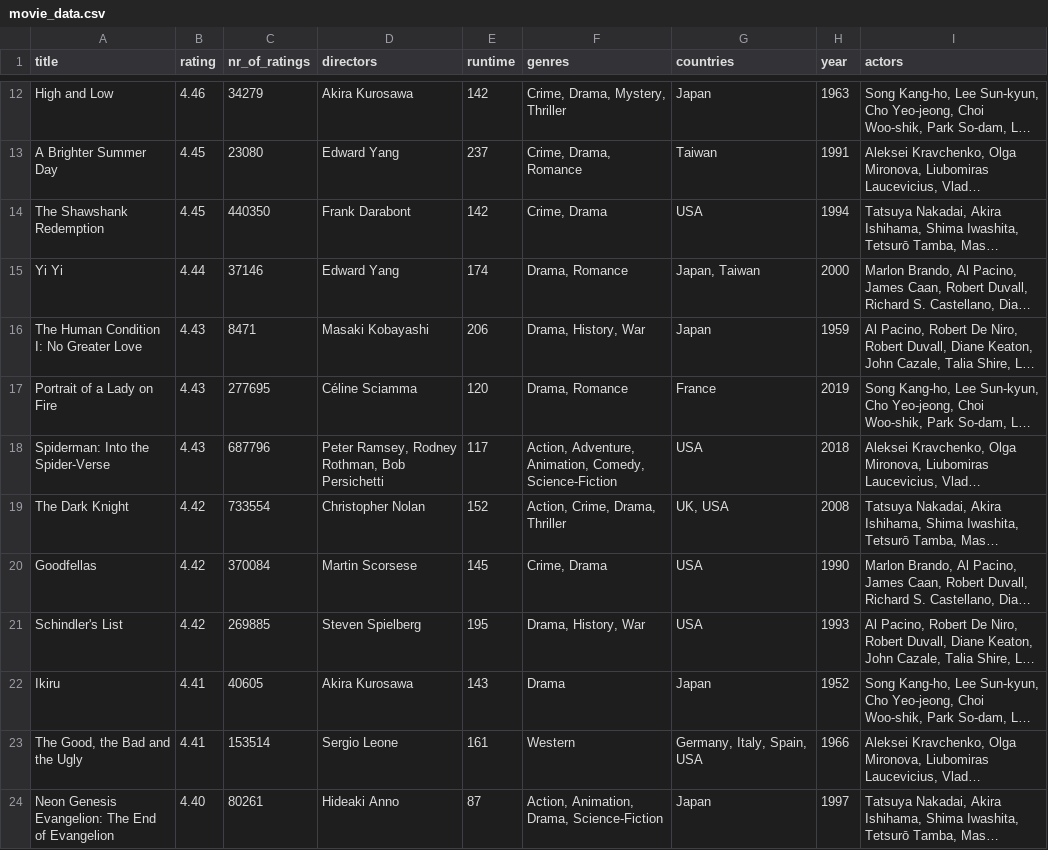
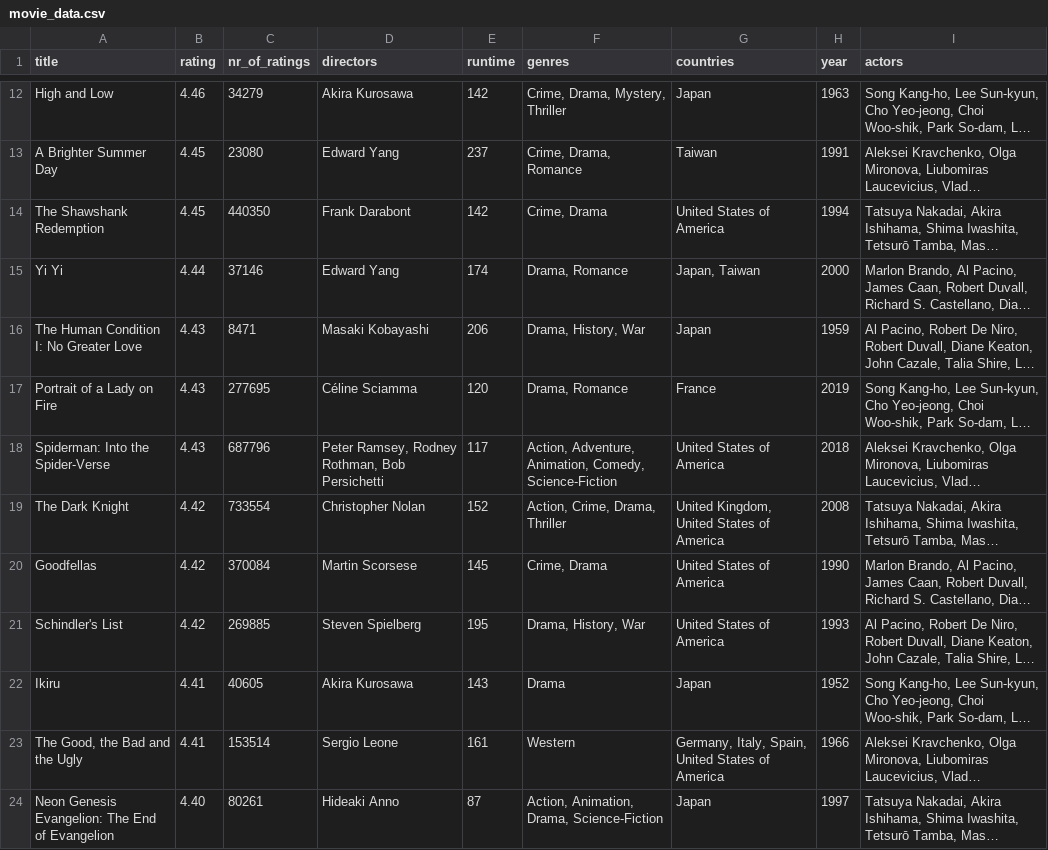
Before and after one commit to Catralitos/Letterboxd-Visualization, a CSV file: data/movie_data.csv, drawn as a sheet; only a part is shown, gaps mark what is left out; long unchanged cells end in …; the diff covers the shown part only; the diff names each change by its address in the sheet, - before the commit and + after, or states it on an @@ line.

Commit message:
Altered countries

```diff
--- a/data/movie_data.csv
+++ b/data/movie_data.csv
-G14 (countries): USA
+G14 (countries): United States of America
-G18 (countries): USA
+G18 (countries): United States of America
-G19 (countries): UK, USA
+G19 (countries): United Kingdom, United States of America
-G20:G21 (countries): USA
+G20:G21 (countries): United States of America
-G23 (countries): Germany, Italy, Spain, USA
+G23 (countries): Germany, Italy, Spain, United States of America
```
Also changed, not shown: 12 edited cells elsewhere in this file.
